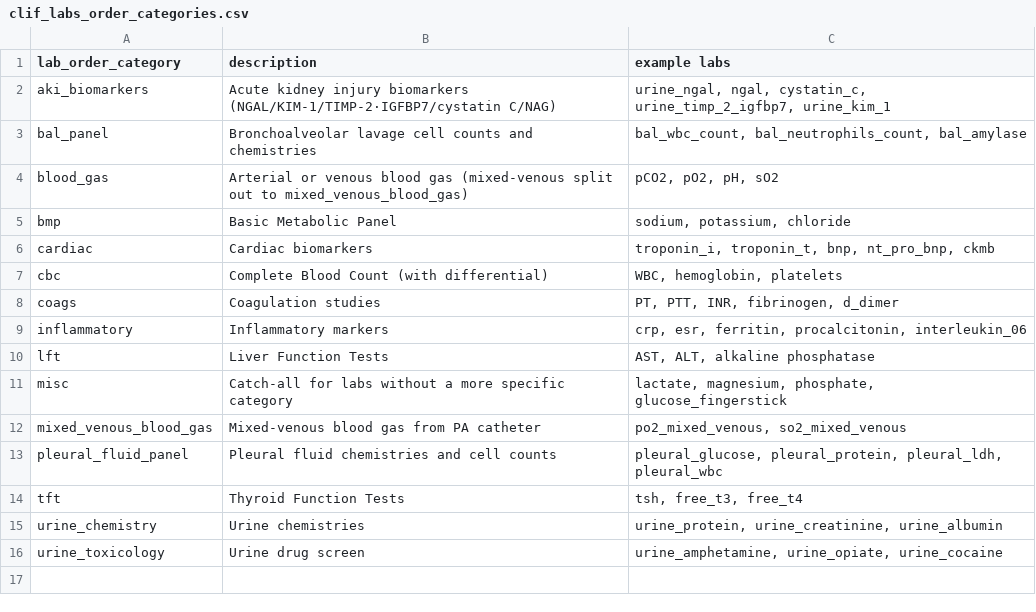
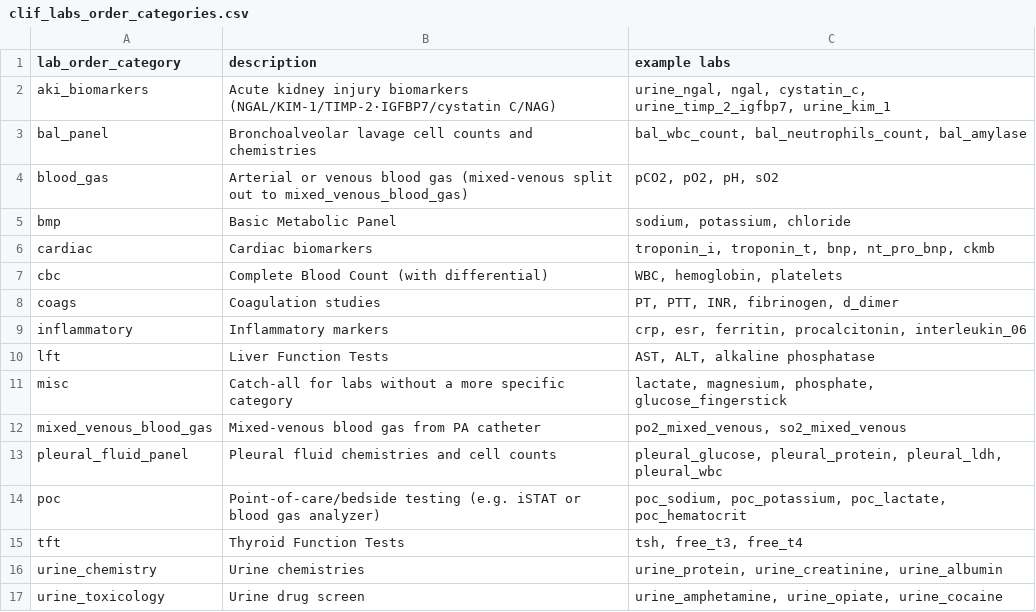
Before and after one commit to Common-Longitudinal-ICU-data-Format/CLIF, a CSV file: mCIDE/labs/clif_labs_order_categories.csv, drawn as a sheet; the diff names each change by its address in the sheet, - before the commit and + after, or states it on an @@ line.

```diff
--- a/mCIDE/labs/clif_labs_order_categories.csv
+++ b/mCIDE/labs/clif_labs_order_categories.csv
+row 14: poc | Point-of-care/bedside testing (e.g. iSTAT or blood gas analyzer) | poc_sodium, poc_potassium, poc_lactate, poc_hematocrit
```
Also changed, not shown: mCIDE/labs/clif_lab_categories.csv.
